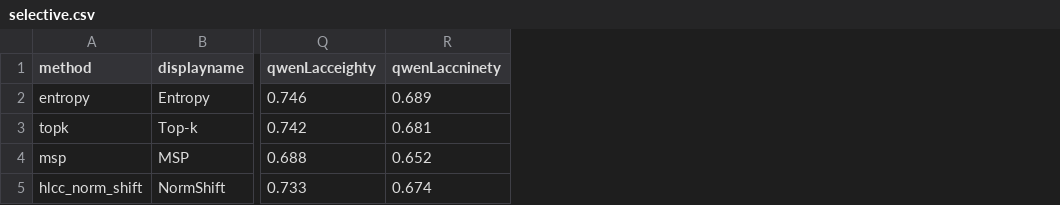
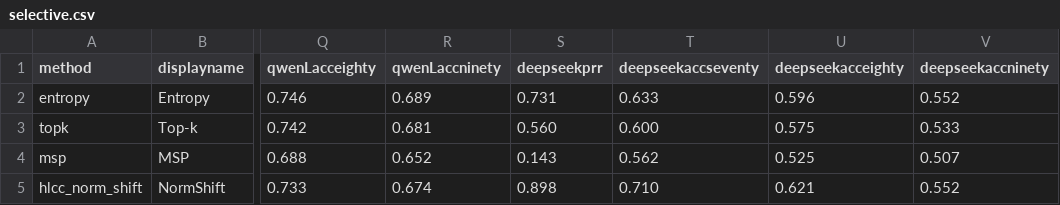
Before and after one commit to SimonMcCallum/NNConfidence-paper, a CSV file: tables/selective.csv, drawn as a sheet; only a part is shown, gaps mark what is left out; the diff names each change by its address in the sheet, - before the commit and + after, or states it on an @@ line.

```diff
--- a/tables/selective.csv
+++ b/tables/selective.csv
+column S (deepseekprr), rows 2-5: 0.731 | 0.560 | 0.143 | 0.898
+column T (deepseekaccseventy), rows 2-5: 0.633 | 0.600 | 0.562 | 0.710
+column U (deepseekacceighty), rows 2-5: 0.596 | 0.575 | 0.525 | 0.621
+column V (deepseekaccninety), rows 2-5: 0.552 | 0.533 | 0.507 | 0.552
```
Also changed, not shown: tables/calibration_body.csv, tables/calibration_qwen2.5-14b.csv, 11 other files.
